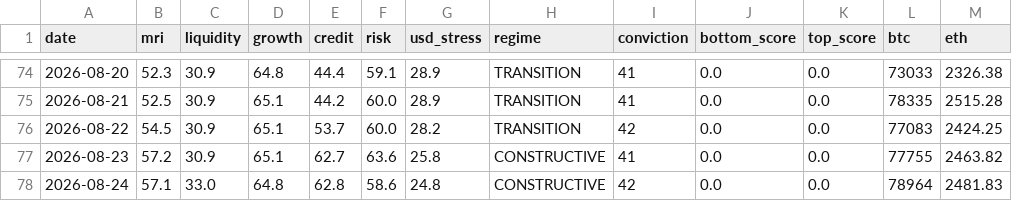
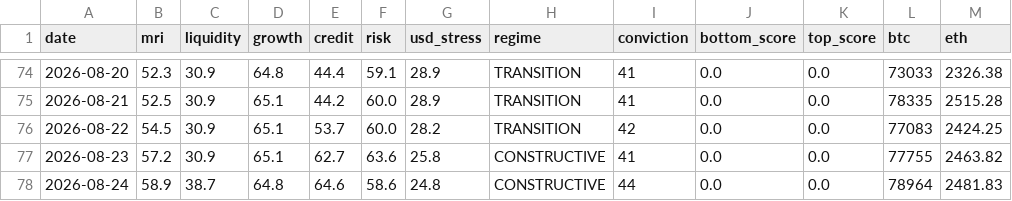
Before and after one commit to noahdeitmerg-svg/makro-dashboard, a CSV file: history.csv, drawn as a sheet; only a part is shown, gaps mark what is left out.

```diff
--- a/history.csv
+++ b/history.csv
@@ -77,2 +77,2 @@ date,mri,liquidity,growth,credit,risk,usd_stress,regime,conviction,bottom_score,
 2026-08-23,57.2,30.9,65.1,62.7,63.6,25.8,CONSTRUCTIVE,41,0.0,0.0,77755,2463.82
-2026-08-24,57.1,33.0,64.8,62.8,58.6,24.8,CONSTRUCTIVE,42,0.0,0.0,78964,2481.83
+2026-08-24,58.9,38.7,64.8,64.6,58.6,24.8,CONSTRUCTIVE,44,0.0,0.0,78964,2481.83
```
Also changed, not shown: 2 other files.
